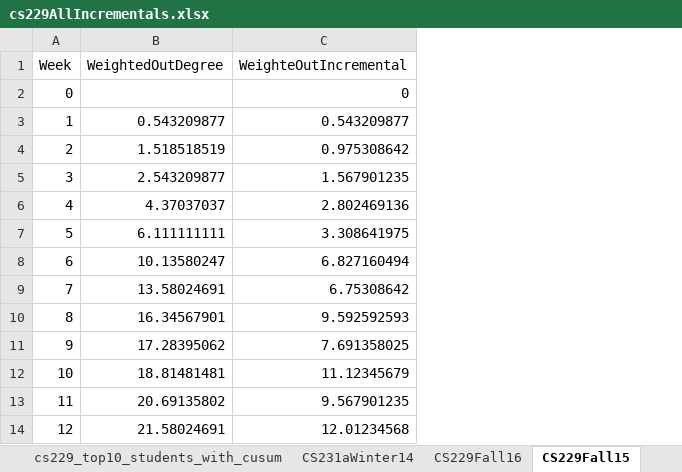
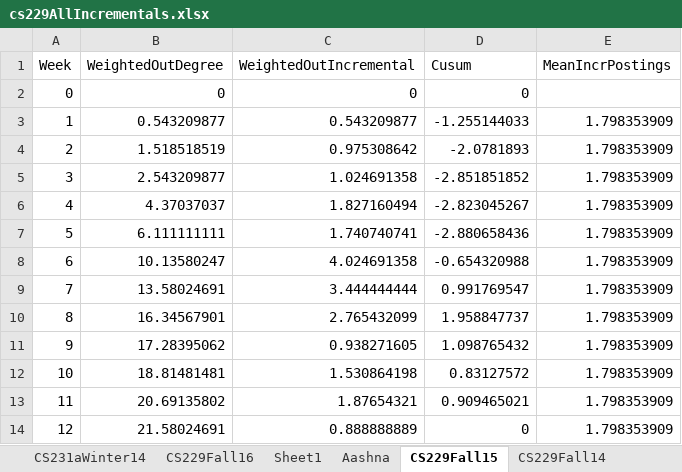
Before and after one commit to paepcke/piazza_downloads, an Excel workbook: stats/cs229/cs229AllIncrementals.xlsx, sheet CS229Fall15, drawn as a sheet; values as stored, in another font and other column widths than the file's, no borders; charts and pictures not drawn; removed rows and columns are numbered as before the commit, all else as after; the diff names each change by its address in the sheet, - before the commit and + after, or states it on an @@ line.

```diff
--- a/stats/cs229/cs229AllIncrementals.xlsx (sheet CS229Fall15)
+++ b/stats/cs229/cs229AllIncrementals.xlsx (sheet CS229Fall15)
+sheet tab: Sheet1
+sheet tab: Aashna
-column C (WeighteOutIncremental), rows 2-14: 0 | 0.543209877 | 0.975308642 | 1.567901235 | 2.802469136 | 3.308641975 | 6.827160494 | 6.75308642 | 9.592592593 | 7.691358025 | 11.12345679 | 9.567901235 | 12.01234568
+column C (WeightedOutIncremental), rows 2-14: 0 | 0.543209877 | 0.975308642 | 1.024691358 | 1.827160494 | 1.740740741 | 4.024691358 | 3.444444444 | 2.765432099 | 0.938271605 | 1.530864198 | 1.87654321 | 0.888888889
+column D (Cusum), rows 2-14: 0 | -1.255144033 | -2.0781893 | -2.851851852 | -2.823045267 | -2.880658436 | -0.654320988 | 0.991769547 | 1.958847737 | 1.098765432 | 0.83127572 | 0.909465021 | 0
+column E (MeanIncrPostings), rows 3-14: all 1.798353909
-B2 (WeightedOutDegree): (empty)
+B2 (WeightedOutDegree): 0
```
Also changed, not shown: sheet CS229Fall14, sheet CS229Fall13, sheet CS229Fall16, formulas that keep their value, charts or pictures, 3 other files.
